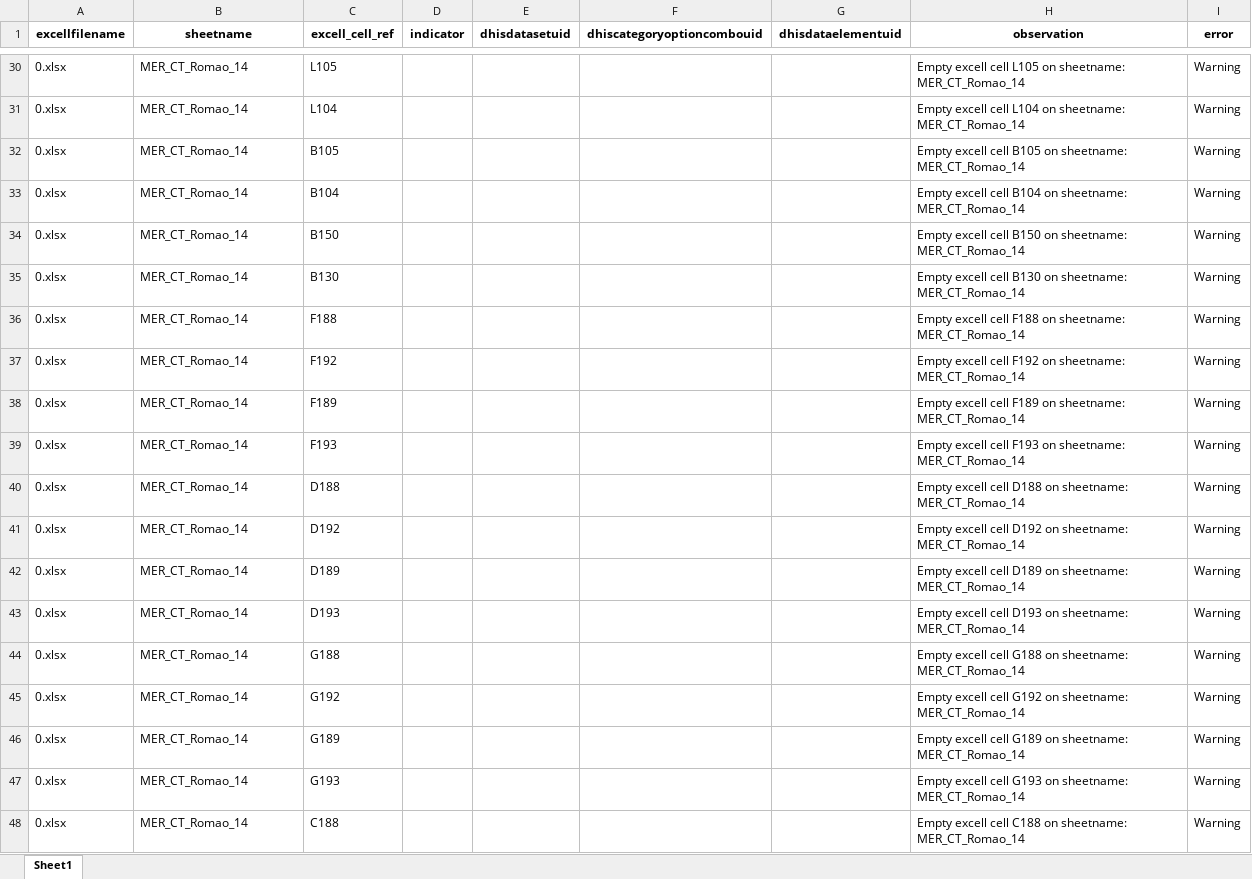
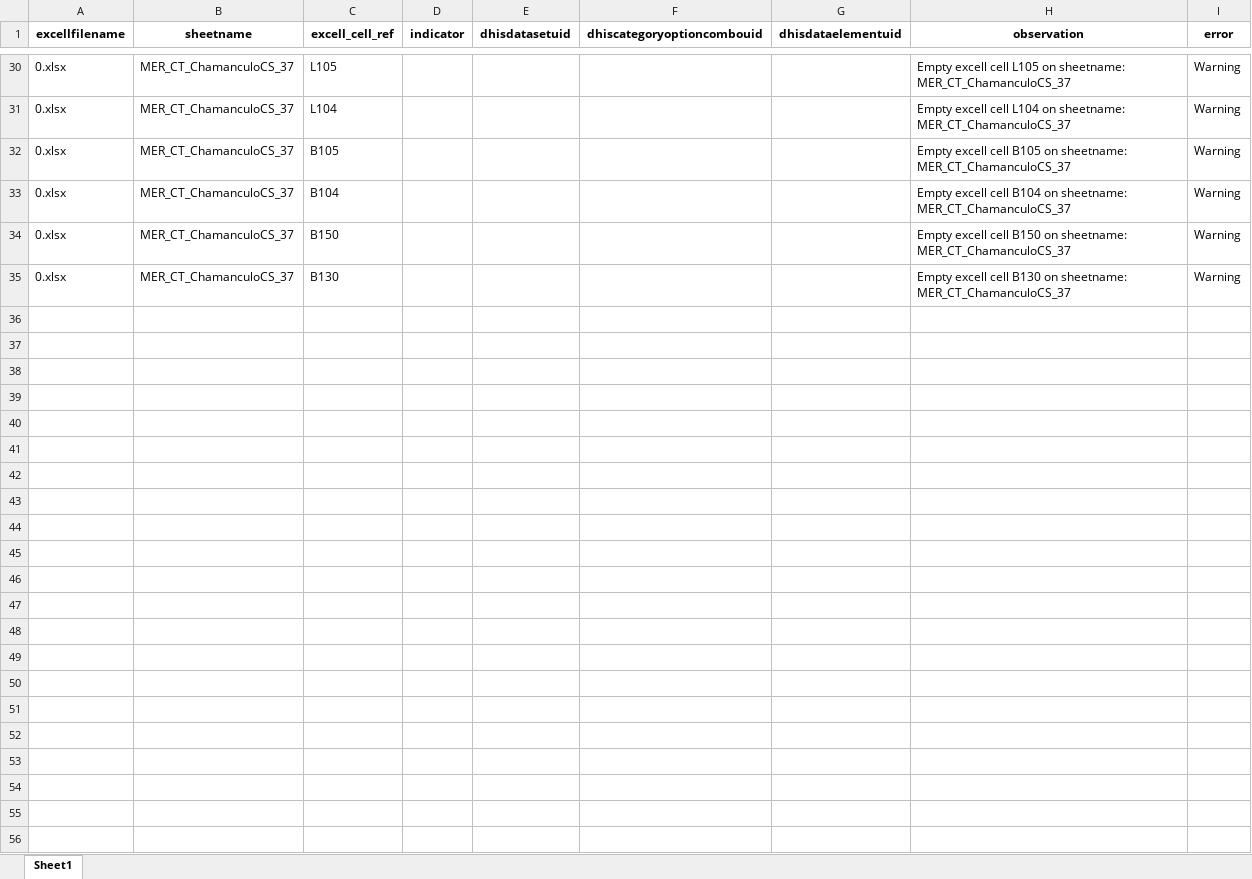
Before and after one commit to crysiscore/r-dhis2-mer-data-import, an Excel workbook: logs/log_execution_warning.xlsx, sheet Sheet1, drawn as a sheet; only a part is shown, gaps mark what is left out; values as stored, in another font and other column widths than the file's, no borders; the diff covers the shown part only; the diff names each change by its address in the sheet, - before the commit and + after, or states it on an @@ line.

```diff
--- a/logs/log_execution_warning.xlsx (sheet Sheet1)
+++ b/logs/log_execution_warning.xlsx (sheet Sheet1)
-B30:B35 (sheetname): MER_CT_Romao_14
+B30:B35 (sheetname): MER_CT_ChamanculoCS_37
-H30 (observation): …on sheetname: MER_CT_Romao_14
+H30 (observation): …on sheetname: MER_CT_ChamanculoCS_37
-H31 (observation): …on sheetname: MER_CT_Romao_14
+H31 (observation): …on sheetname: MER_CT_ChamanculoCS_37
-H32 (observation): …on sheetname: MER_CT_Romao_14
+H32 (observation): …on sheetname: MER_CT_ChamanculoCS_37
-H33 (observation): …on sheetname: MER_CT_Romao_14
+H33 (observation): …on sheetname: MER_CT_ChamanculoCS_37
-H34 (observation): …on sheetname: MER_CT_Romao_14
+H34 (observation): …on sheetname: MER_CT_ChamanculoCS_37
-H35 (observation): …on sheetname: MER_CT_Romao_14
+H35 (observation): …on sheetname: MER_CT_ChamanculoCS_37
-row 36: 0.xlsx | MER_CT_Romao_14 | F188 |  |  |  |  | Empty excell cell F188 on sheetname: MER_CT_Romao_14 | Warning
-row 37: 0.xlsx | MER_CT_Romao_14 | F192 |  |  |  |  | Empty excell cell F192 on sheetname: MER_CT_Romao_14 | Warning
-row 38: 0.xlsx | MER_CT_Romao_14 | F189 |  |  |  |  | Empty excell cell F189 on sheetname: MER_CT_Romao_14 | Warning
-row 39: 0.xlsx | MER_CT_Romao_14 | F193 |  |  |  |  | Empty excell cell F193 on sheetname: MER_CT_Romao_14 | Warning
-row 40: 0.xlsx | MER_CT_Romao_14 | D188 |  |  |  |  | Empty excell cell D188 on sheetname: MER_CT_Romao_14 | Warning
-row 41: 0.xlsx | MER_CT_Romao_14 | D192 |  |  |  |  | Empty excell cell D192 on sheetname: MER_CT_Romao_14 | Warning
-row 42: 0.xlsx | MER_CT_Romao_14 | D189 |  |  |  |  | Empty excell cell D189 on sheetname: MER_CT_Romao_14 | Warning
-row 43: 0.xlsx | MER_CT_Romao_14 | D193 |  |  |  |  | Empty excell cell D193 on sheetname: MER_CT_Romao_14 | Warning
-row 44: 0.xlsx | MER_CT_Romao_14 | G188 |  |  |  |  | Empty excell cell G188 on sheetname: MER_CT_Romao_14 | Warning
-row 45: 0.xlsx | MER_CT_Romao_14 | G192 |  |  |  |  | Empty excell cell G192 on sheetname: MER_CT_Romao_14 | Warning
-row 46: 0.xlsx | MER_CT_Romao_14 | G189 |  |  |  |  | Empty excell cell G189 on sheetname: MER_CT_Romao_14 | Warning
-row 47: 0.xlsx | MER_CT_Romao_14 | G193 |  |  |  |  | Empty excell cell G193 on sheetname: MER_CT_Romao_14 | Warning
-row 48: 0.xlsx | MER_CT_Romao_14 | C188 |  |  |  |  | Empty excell cell C188 on sheetname: MER_CT_Romao_14 | Warning
```
Also changed, not shown: 39 removed rows and 54 edited cells elsewhere in this sheet, logs/log_execution.xlsx, mapping/MER CARE & TREATMENT.xlsx, 2 other files.
